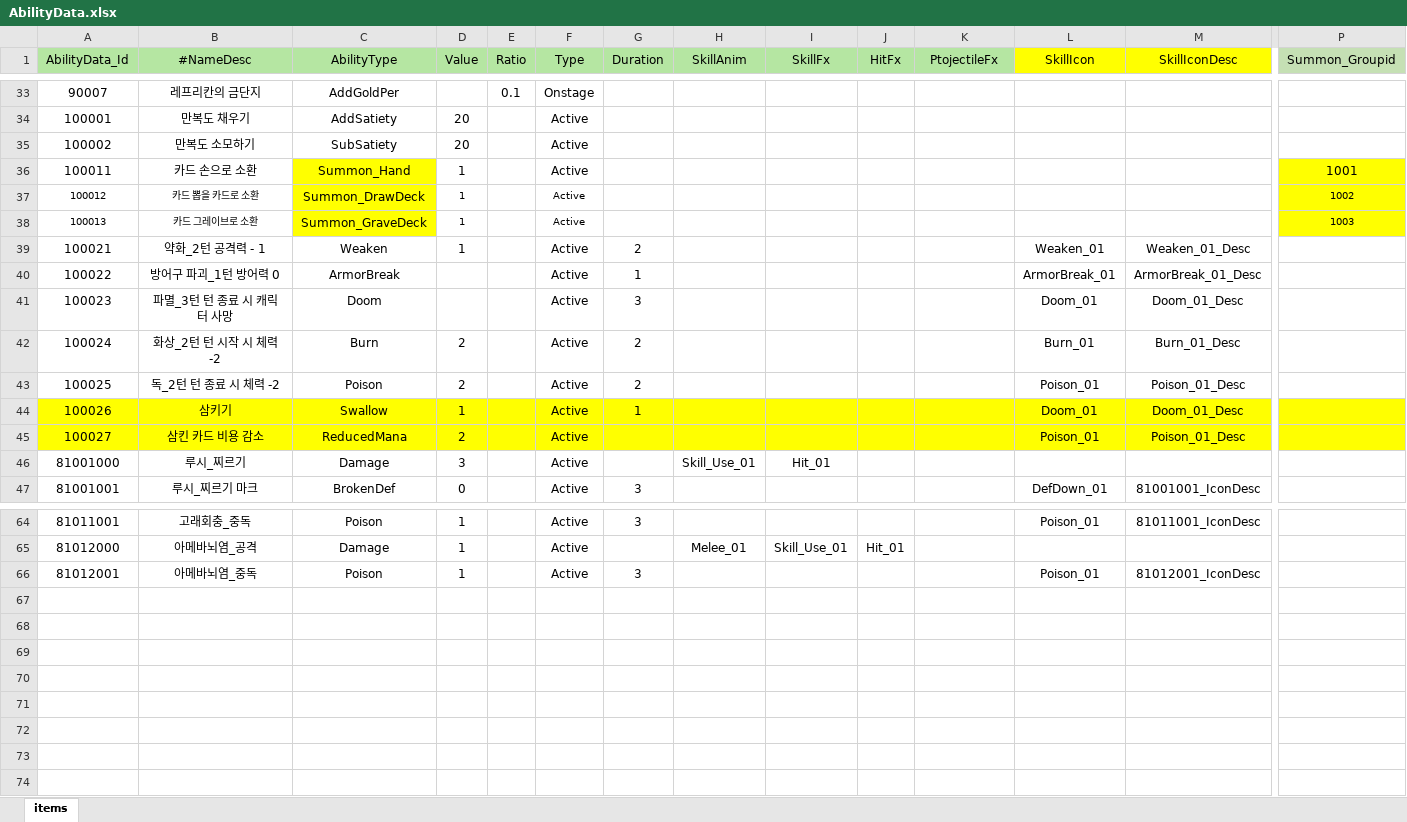
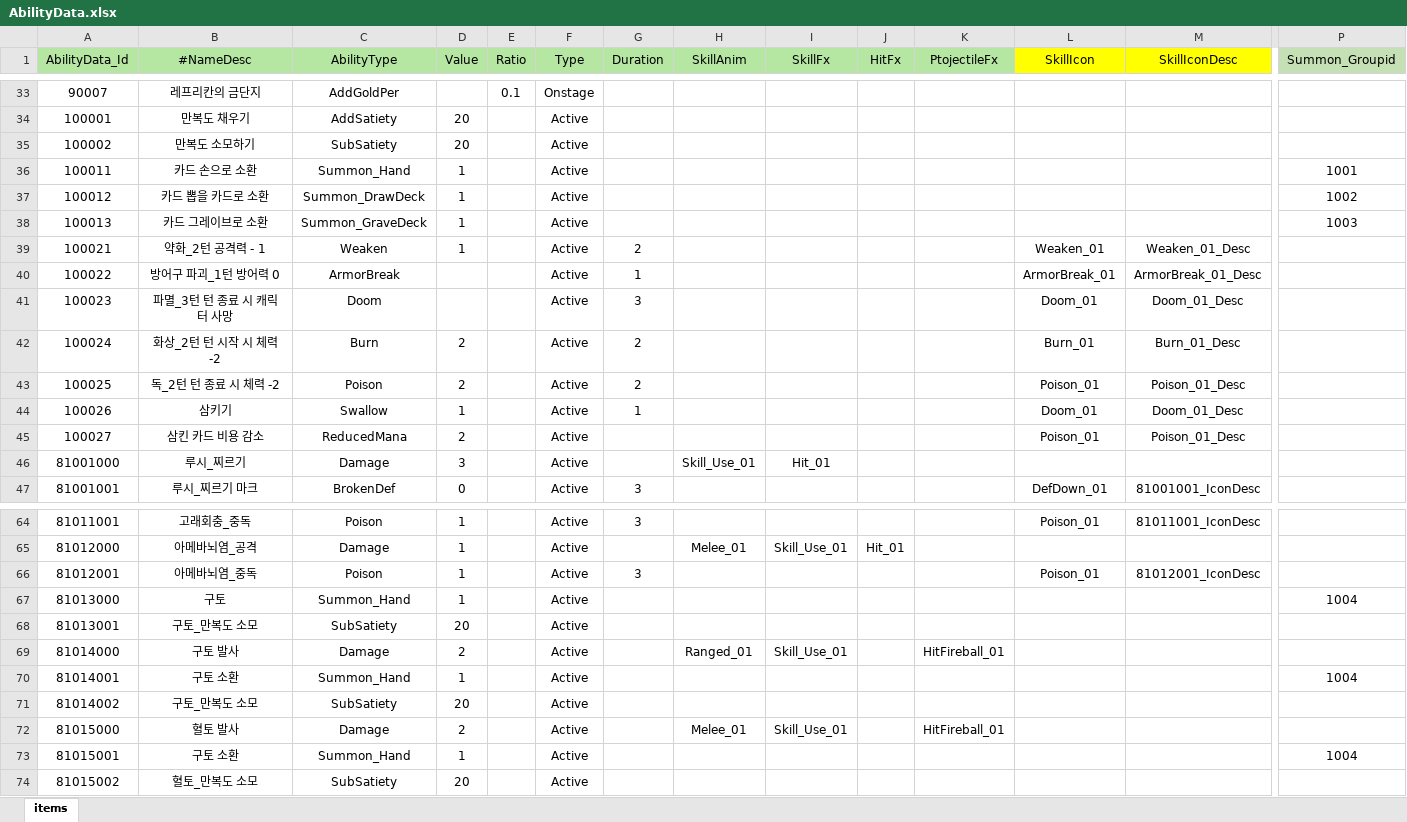
Before and after one commit to Milkbboy/repo, an Excel workbook: Assets/ERang/Excels/AbilityData.xlsx, sheet items, drawn as a sheet; only a part is shown, gaps mark what is left out; values as stored, in another font and other column widths than the file's, no borders; rows hold the shown columns only; the diff covers the shown part only; the diff names each change by its address in the sheet, - before the commit and + after, or states it on an @@ line.

```diff
--- a/Assets/ERang/Excels/AbilityData.xlsx (sheet items)
+++ b/Assets/ERang/Excels/AbilityData.xlsx (sheet items)
-C36:C38 fill: #FFFF00
+C36:C38 fill: none
-P36:P38 fill: #FFFF00
+P36:P38 fill: none
@@ A37:B38 text size: larger @@
@@ D37:D38 text size: larger @@
@@ F37:F38 text size: larger @@
@@ P37:P38 text size: larger @@
-A44:P44 fill: #FFFF00
+A44:P44 fill: none
-A45:P45 fill: #FFFF00
+A45:P45 fill: none
+row 67: 81013000 | 구토 | Summon_Hand | 1 |  | Active |  |  |  |  |  |  |  | 1004
+row 68: 81013001 | 구토_만복도 소모 | SubSatiety | 20 |  | Active
+row 69: 81014000 | 구토 발사 | Damage | 2 |  | Active |  | Ranged_01 | Skill_Use_01 |  | HitFireball_01
+row 70: 81014001 | 구토 소환 | Summon_Hand | 1 |  | Active |  |  |  |  |  |  |  | 1004
+row 71: 81014002 | 구토_만복도 소모 | SubSatiety | 20 |  | Active
+row 72: 81015000 | 혈토 발사 | Damage | 2 |  | Active |  | Melee_01 | Skill_Use_01 |  | HitFireball_01
+row 73: 81015001 | 구토 소환 | Summon_Hand | 1 |  | Active |  |  |  |  |  |  |  | 1004
+row 74: 81015002 | 혈토_만복도 소모 | SubSatiety | 20 |  | Active
```
Also changed, not shown: cell formats elsewhere in this sheet, Assets/ERang/Excels/AiData.xlsx, Assets/ERang/Excels/AiGroupData.xlsx, 13 other files.
